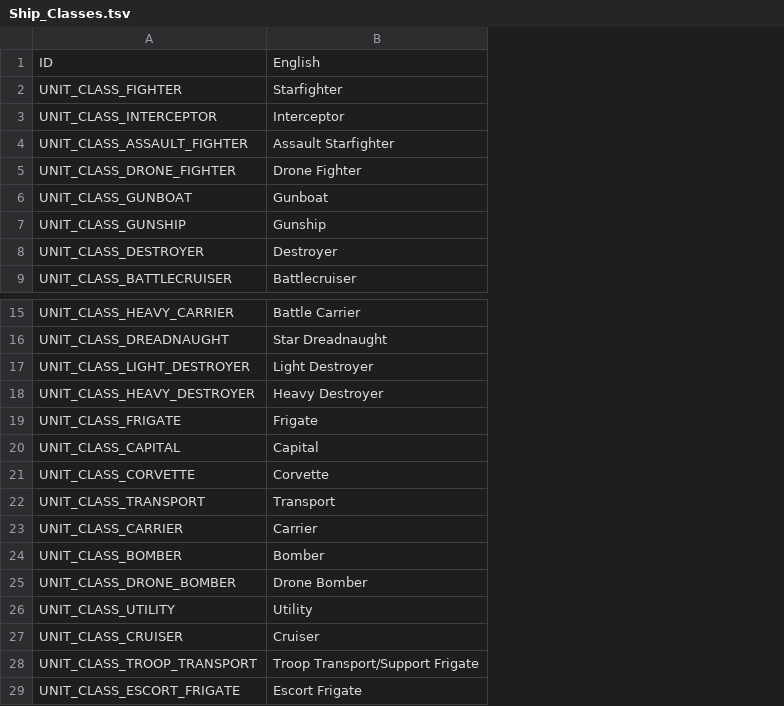
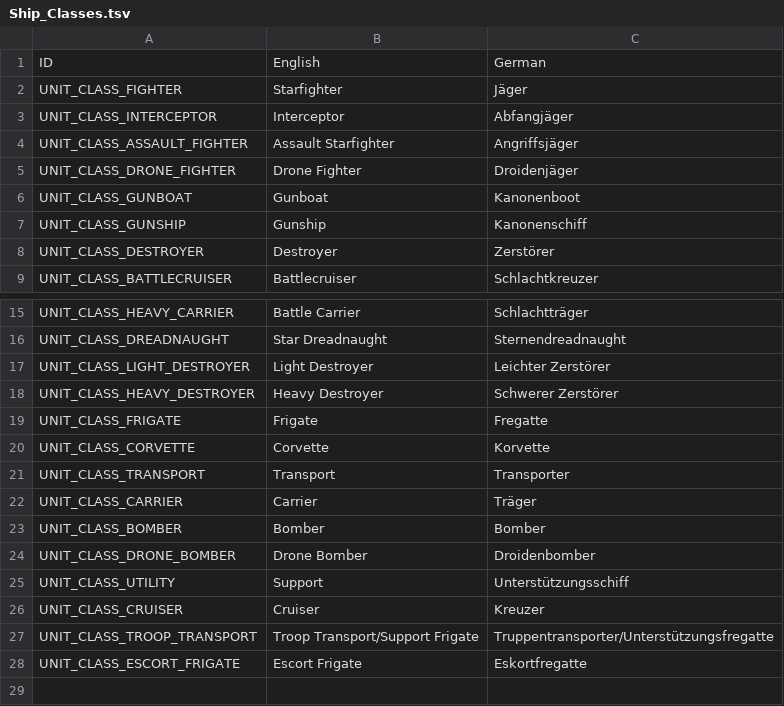
Before and after one commit to UEaWDevTeam/ultimate-empire-at-war, a TSV file: Data/Text/Ship_Classes.tsv, drawn as a sheet; only a part is shown, gaps mark what is left out; removed rows and columns are numbered as before the commit, all else as after; the diff names each change by its address in the sheet, - before the commit and + after, or states it on an @@ line.

```diff
--- a/Data/Text/Ship_Classes.tsv
+++ b/Data/Text/Ship_Classes.tsv
+column C, rows 1-9: German | Jäger | Abfangjäger | Angriffsjäger | Droidenjäger | Kanonenboot | Kanonenschiff | Zerstörer | Schlachtkreuzer; rows 15-28: Schlachtträger | Sternendreadnaught | Leichter Zerstörer | Schwerer Zerstörer | Fregatte | Korvette | Transporter | Träger | Bomber | Droidenbomber | Unterstützungsschiff | Kreuzer | Truppentransporter/Unterstützungsfregatte | Eskortfregatte
-row 20: UNIT_CLASS_CAPITAL | Capital
-B25: Utility
+B25: Support
```
Also changed, not shown: Data/Text/Factions.tsv, Data/Text/Utility.tsv, 2 other files.
